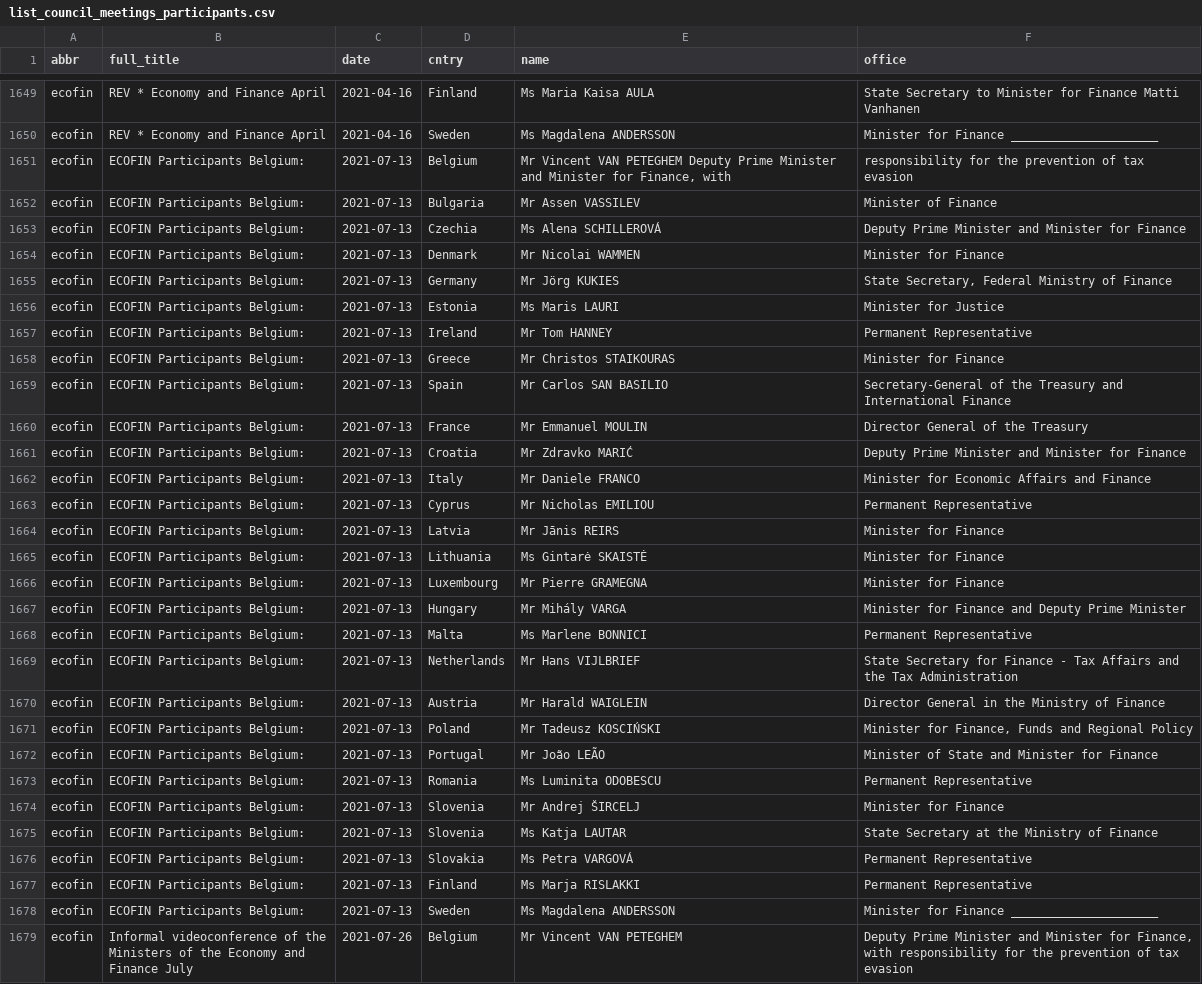
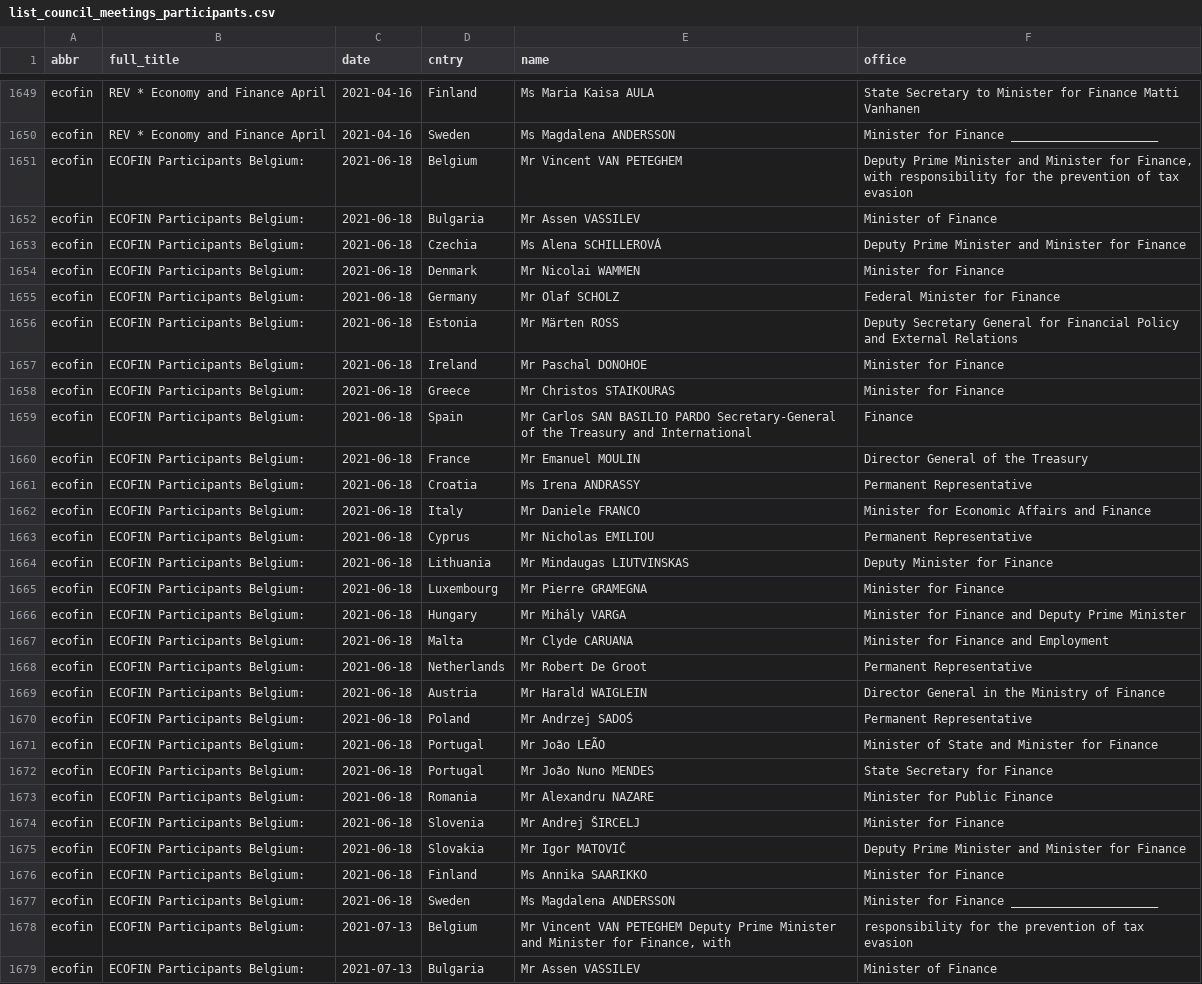
Before and after one commit to haosifan/cc_production, a CSV file: data/list_council_meetings_participants.csv, drawn as a sheet; only a part is shown, gaps mark what is left out; the shorter side is filled out with more unchanged rows.

```diff
--- a/data/list_council_meetings_participants.csv
+++ b/data/list_council_meetings_participants.csv
@@ -1650,2 +1650,29 @@
 "ecofin";"REV * Economy and Finance  April ";"2021-04-16";"Sweden";"Ms Magdalena ANDERSSON";"Minister for Finance _____________________"
+"ecofin";"ECOFIN Participants Belgium:";"2021-06-18";"Belgium";"Mr Vincent VAN PETEGHEM";"Deputy Prime Minister and Minister for Finance, with responsibility for the prevention of tax evasion"
+"ecofin";"ECOFIN Participants Belgium:";"2021-06-18";"Bulgaria";"Mr Assen VASSILEV";"Minister of Finance"
+"ecofin";"ECOFIN Participants Belgium:";"2021-06-18";"Czechia";"Ms Alena SCHILLEROVÁ";"Deputy Prime Minister and Minister for Finance"
+"ecofin";"ECOFIN Participants Belgium:";"2021-06-18";"Denmark";"Mr Nicolai WAMMEN";"Minister for Finance"
+"ecofin";"ECOFIN Participants Belgium:";"2021-06-18";"Germany";"Mr Olaf SCHOLZ";"Federal Minister for Finance"
+"ecofin";"ECOFIN Participants Belgium:";"2021-06-18";"Estonia";"Mr Märten ROSS";"Deputy Secretary General for Financial Policy and External Relations"
+"ecofin";"ECOFIN Participants Belgium:";"2021-06-18";"Ireland";"Mr Paschal DONOHOE";"Minister for Finance"
+"ecofin";"ECOFIN Participants Belgium:";"2021-06-18";"Greece";"Mr Christos STAIKOURAS";"Minister for Finance"
+"ecofin";"ECOFIN Participants Belgium:";"2021-06-18";"Spain";"Mr Carlos SAN BASILIO PARDO Secretary-General of the Treasury and International";"Finance"
+"ecofin";"ECOFIN Participants Belgium:";"2021-06-18";"France";"Mr Emanuel MOULIN";"Director General of the Treasury"
+"ecofin";"ECOFIN Participants Belgium:";"2021-06-18";"Croatia";"Ms Irena ANDRASSY";"Permanent Representative"
+"ecofin";"ECOFIN Participants Belgium:";"2021-06-18";"Italy";"Mr Daniele FRANCO";"Minister for Economic Affairs and Finance"
+"ecofin";"ECOFIN Participants Belgium:";"2021-06-18";"Cyprus";"Mr Nicholas EMILIOU";"Permanent Representative"
+"ecofin";"ECOFIN Participants Belgium:";"2021-06-18";"Lithuania";"Mr Mindaugas LIUTVINSKAS";"Deputy Minister for Finance"
+"ecofin";"ECOFIN Participants Belgium:";"2021-06-18";"Luxembourg";"Mr Pierre GRAMEGNA";"Minister for Finance"
+"ecofin";"ECOFIN Participants Belgium:";"2021-06-18";"Hungary";"Mr Mihály VARGA";"Minister for Finance and Deputy Prime Minister"
+"ecofin";"ECOFIN Participants Belgium:";"2021-06-18";"Malta";"Mr Clyde CARUANA";"Minister for Finance and Employment"
+"ecofin";"ECOFIN Participants Belgium:";"2021-06-18";"Netherlands";"Mr Robert De Groot";"Permanent Representative"
+"ecofin";"ECOFIN Participants Belgium:";"2021-06-18";"Austria";"Mr Harald WAIGLEIN";"Director General in the Ministry of Finance"
+"ecofin";"ECOFIN Participants Belgium:";"2021-06-18";"Poland";"Mr Andrzej SADOŚ";"Permanent Representative"
+"ecofin";"ECOFIN Participants Belgium:";"2021-06-18";"Portugal";"Mr João LEÃO";"Minister of State and Minister for Finance"
+"ecofin";"ECOFIN Participants Belgium:";"2021-06-18";"Portugal";"Mr João Nuno MENDES";"State Secretary for Finance"
+"ecofin";"ECOFIN Participants Belgium:";"2021-06-18";"Romania";"Mr Alexandru NAZARE";"Minister for Public Finance"
+"ecofin";"ECOFIN Participants Belgium:";"2021-06-18";"Slovenia";"Mr Andrej ŠIRCELJ";"Minister for Finance"
+"ecofin";"ECOFIN Participants Belgium:";"2021-06-18";"Slovakia";"Mr Igor MATOVIČ";"Deputy Prime Minister and Minister for Finance"
+"ecofin";"ECOFIN Participants Belgium:";"2021-06-18";"Finland";"Ms Annika SAARIKKO";"Minister for Finance"
+"ecofin";"ECOFIN Participants Belgium:";"2021-06-18";"Sweden";"Ms Magdalena ANDERSSON";"Minister for Finance _____________________"
 "ecofin";"ECOFIN Participants Belgium:";"2021-07-13";"Belgium";"Mr Vincent VAN PETEGHEM Deputy Prime Minister and Minister for Finance, with";"responsibility for the prevention of tax evasion"
```
Also changed, not shown: 2 other files.
